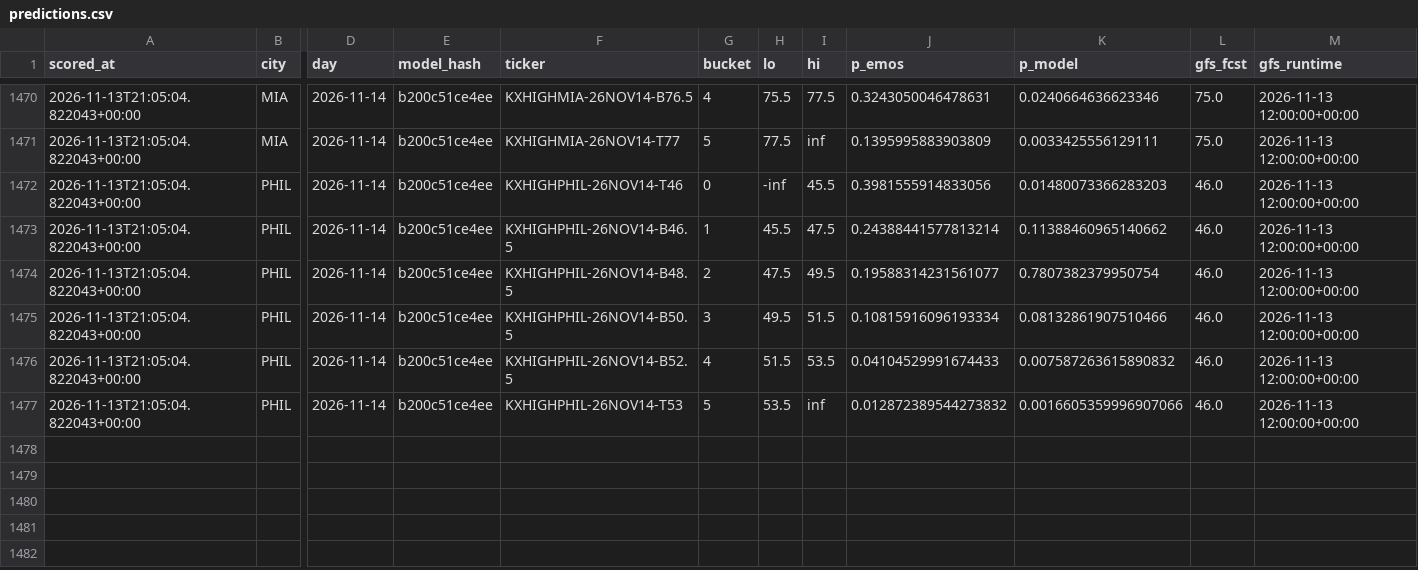
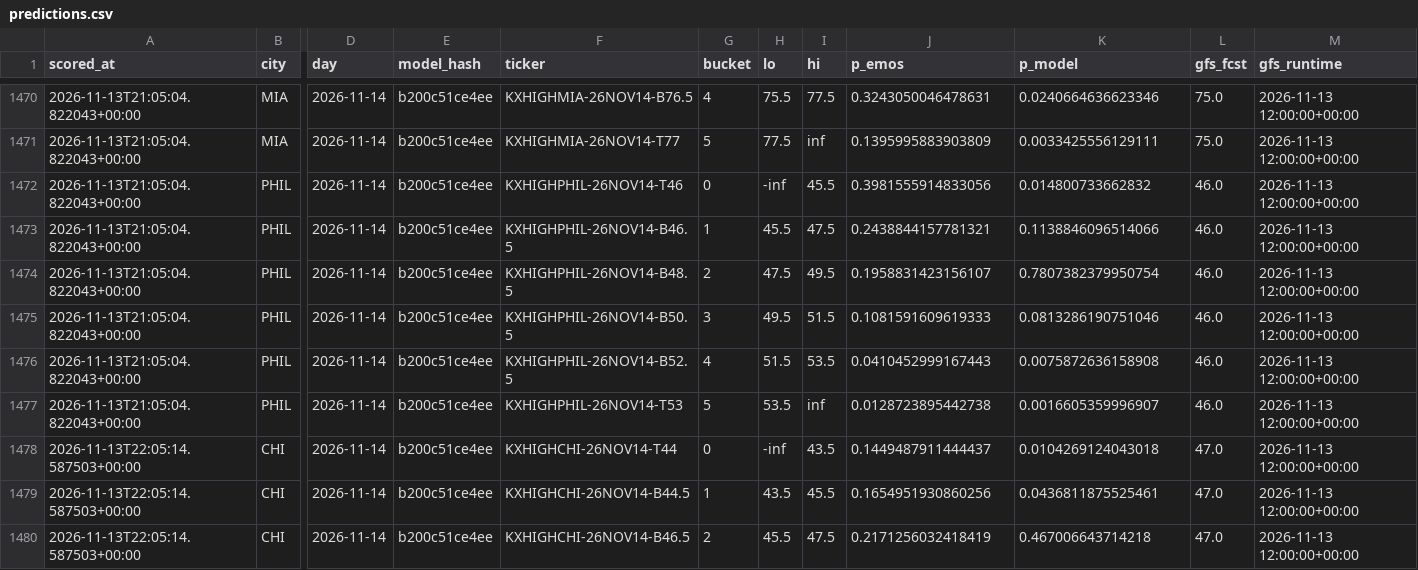
Before and after one commit to physicalreasoning/isotherm, a CSV file: predictions.csv, drawn as a sheet; only a part is shown, gaps mark what is left out; rows hold the shown columns only; the diff covers the shown part only; the diff names each change by its address in the sheet, - before the commit and + after, or states it on an @@ line.

```diff
--- a/predictions.csv
+++ b/predictions.csv
-K1472 (p_model): 0.01480073366283203
+K1472 (p_model): 0.014800733662832
-J1473 (p_emos): 0.24388441577813214
+J1473 (p_emos): 0.2438844157781321
-K1473 (p_model): 0.11388460965140662
+K1473 (p_model): 0.1138846096514066
-J1474 (p_emos): 0.19588314231561077
+J1474 (p_emos): 0.1958831423156107
-J1475 (p_emos): 0.10815916096193334
+J1475 (p_emos): 0.1081591609619333
-K1475 (p_model): 0.08132861907510466
+K1475 (p_model): 0.0813286190751046
-J1476 (p_emos): 0.04104529991674433
+J1476 (p_emos): 0.0410452999167443
-K1476 (p_model): 0.007587263615890832
+K1476 (p_model): 0.0075872636158908
-J1477 (p_emos): 0.012872389544273832
+J1477 (p_emos): 0.0128723895442738
-K1477 (p_model): 0.0016605359996907066
+K1477 (p_model): 0.0016605359996907
+row 1478: 2026-11-13T22:05:14.587503+00:00 | CHI | 2026-11-14 | b200c51ce4ee | KXHIGHCHI-26NOV14-T44 | 0 | -inf | 43.5 | 0.1449487911444437 | 0.0104269124043018 | 47.0 | 2026-11-13 12:00:00+00:00
+row 1479: 2026-11-13T22:05:14.587503+00:00 | CHI | 2026-11-14 | b200c51ce4ee | KXHIGHCHI-26NOV14-B44.5 | 1 | 43.5 | 45.5 | 0.1654951930860256 | 0.0436811875525461 | 47.0 | 2026-11-13 12:00:00+00:00
+row 1480: 2026-11-13T22:05:14.587503+00:00 | CHI | 2026-11-14 | b200c51ce4ee | KXHIGHCHI-26NOV14-B46.5 | 2 | 45.5 | 47.5 | 0.2171256032418419 | 0.467006643714218 | 47.0 | 2026-11-13 12:00:00+00:00
```
Also changed, not shown: 9 added rows elsewhere in this file, runs.csv, trades.csv, 1 other file.
